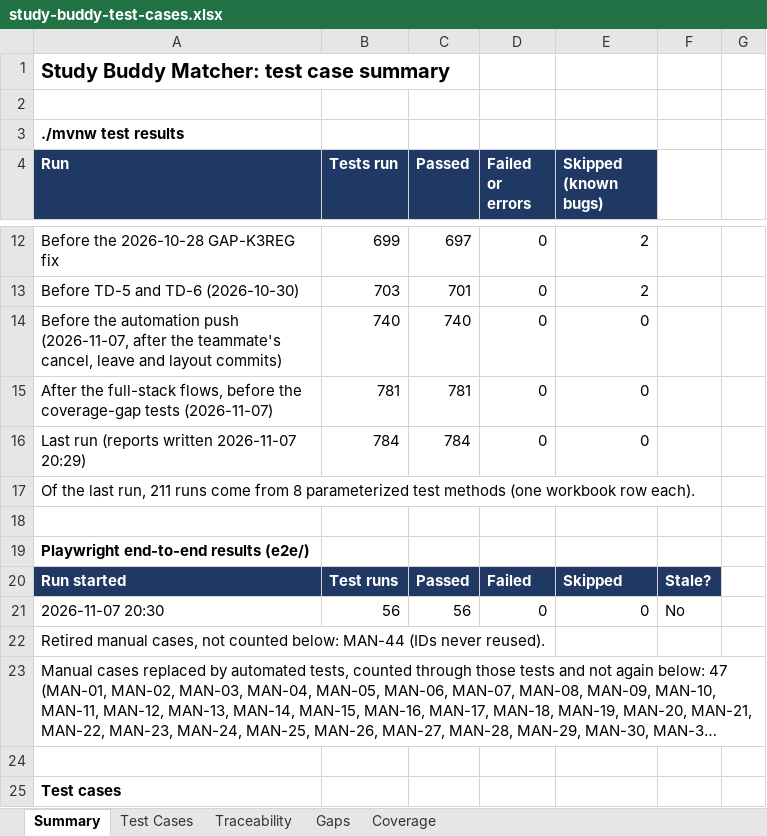
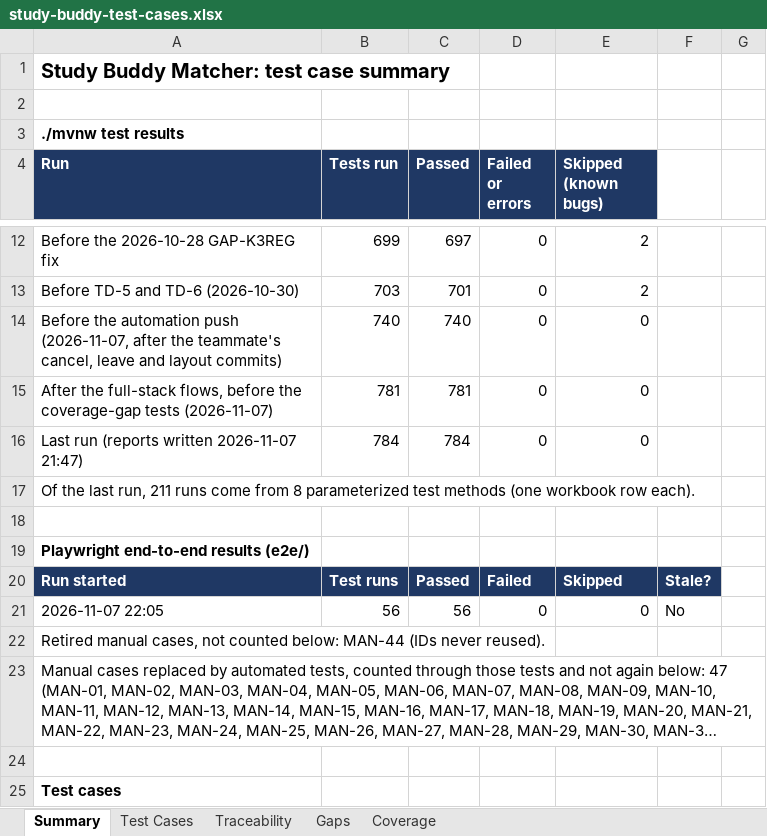
Before and after one commit to bryanlimwh/IS442-OOP-G2T5, an Excel workbook: docs/test-cases/study-buddy-test-cases.xlsx, sheet Summary, drawn as a sheet; only a part is shown, gaps mark what is left out; long unchanged cells end in …; values as stored, in another font and other column widths than the file's, no borders; the diff names each change by its address in the sheet, - before the commit and + after, or states it on an @@ line.

```diff
--- a/docs/test-cases/study-buddy-test-cases.xlsx (sheet Summary)
+++ b/docs/test-cases/study-buddy-test-cases.xlsx (sheet Summary)
-A16 (Run): Last run (reports written 2026-11-07 20:29)
+A16 (Run): Last run (reports written 2026-11-07 21:47)
-A21 (Run): 2026-11-07 20:30
+A21 (Run): 2026-11-07 22:05
```
Also changed, not shown: sheet Test Cases, sheet Gaps, 7 other files.
